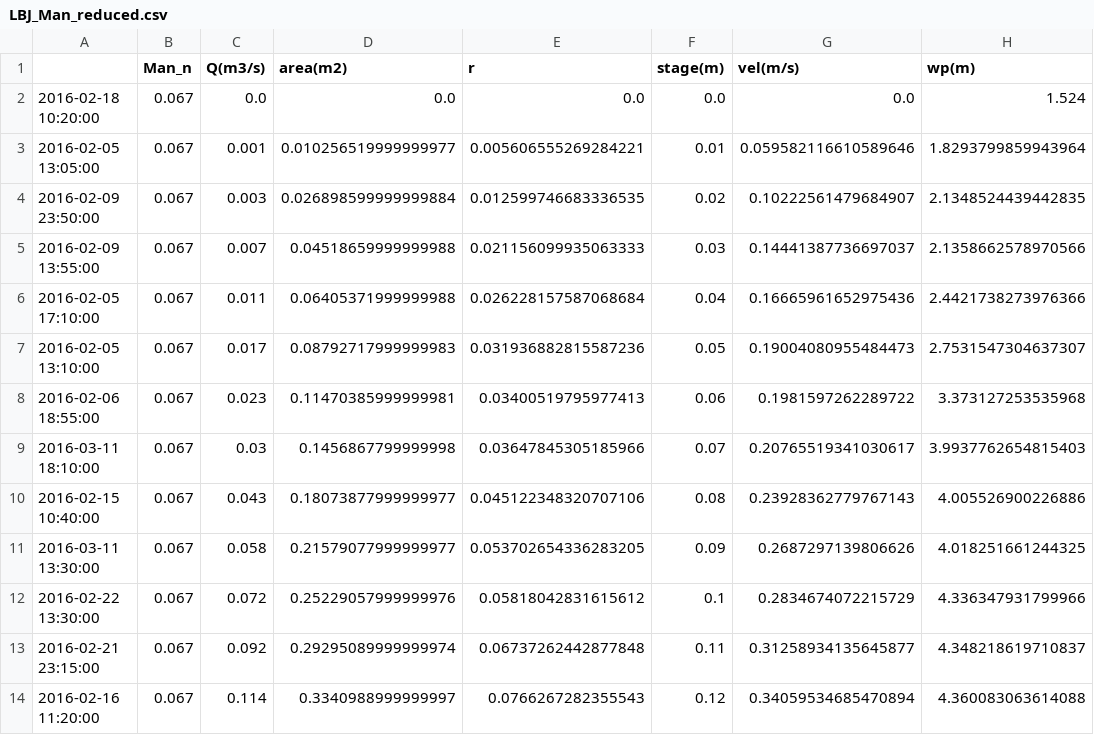
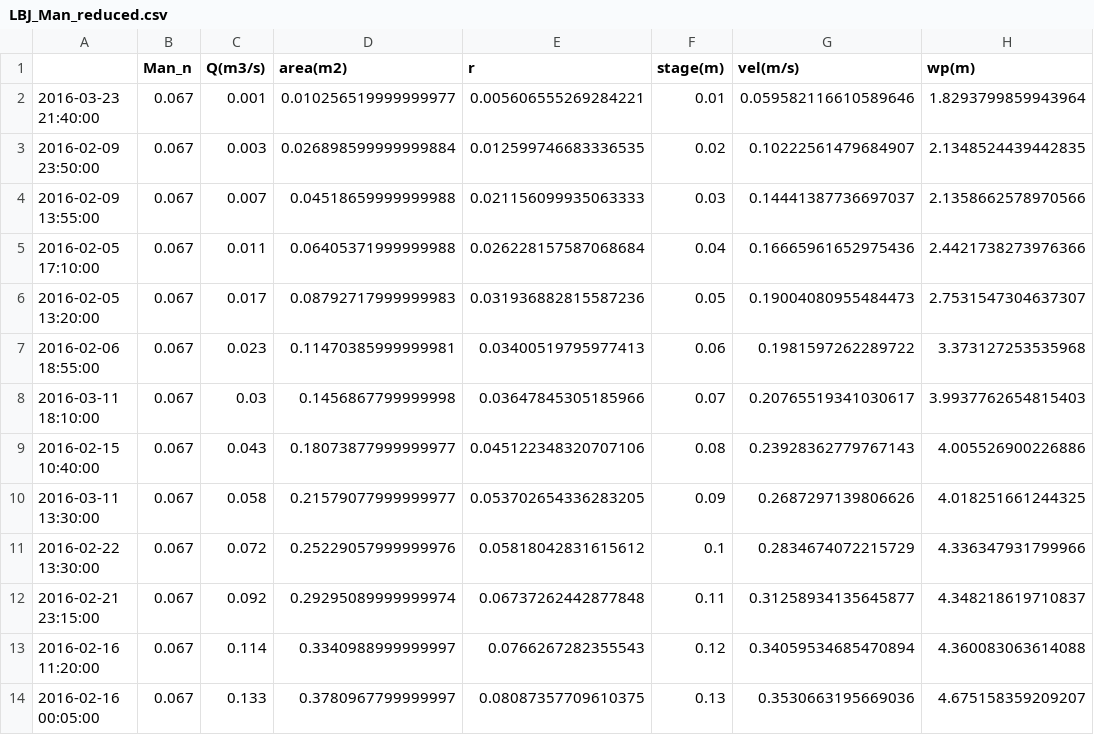
Before and after one commit to CaptainAL/Fagaalu_monitoring, a CSV file: Fagaalu_Monitoring_2016/3-LBJ/LBJ_Man_reduced.csv, drawn as a sheet; only a part is shown; the shorter side is filled out with more unchanged rows.

```diff
--- a/Fagaalu_Monitoring_2016/3-LBJ/LBJ_Man_reduced.csv
+++ b/Fagaalu_Monitoring_2016/3-LBJ/LBJ_Man_reduced.csv
@@ -1,4 +1,3 @@
 ,Man_n,Q(m3/s),area(m2),r,stage(m),vel(m/s),wp(m)
-2016-02-18 10:20:00,0.067,0.0,0.0,0.0,0.0,0.0,1.524
-2016-02-05 13:05:00,0.067,0.001,0.010256519999999977,0.005606555269284221,0.01,0.059582116610589646,1.8293799859943964
+2016-03-23 21:40:00,0.067,0.001,0.010256519999999977,0.005606555269284221,0.01,0.059582116610589646,1.8293799859943964
 2016-02-09 23:50:00,0.067,0.003,0.026898599999999884,0.012599746683336535,0.02,0.10222561479684907,2.1348524439442835
@@ -6,3 +5,3 @@
 2016-02-05 17:10:00,0.067,0.011,0.06405371999999988,0.026228157587068684,0.04,0.16665961652975436,2.4421738273976366
-2016-02-05 13:10:00,0.067,0.017,0.08792717999999983,0.031936882815587236,0.05,0.19004080955484473,2.7531547304637307
+2016-02-05 13:20:00,0.067,0.017,0.08792717999999983,0.031936882815587236,0.05,0.19004080955484473,2.7531547304637307
 2016-02-06 18:55:00,0.067,0.023,0.11470385999999981,0.03400519795977413,0.06,0.1981597262289722,3.373127253535968
```
Also changed, not shown: 9 other files.
